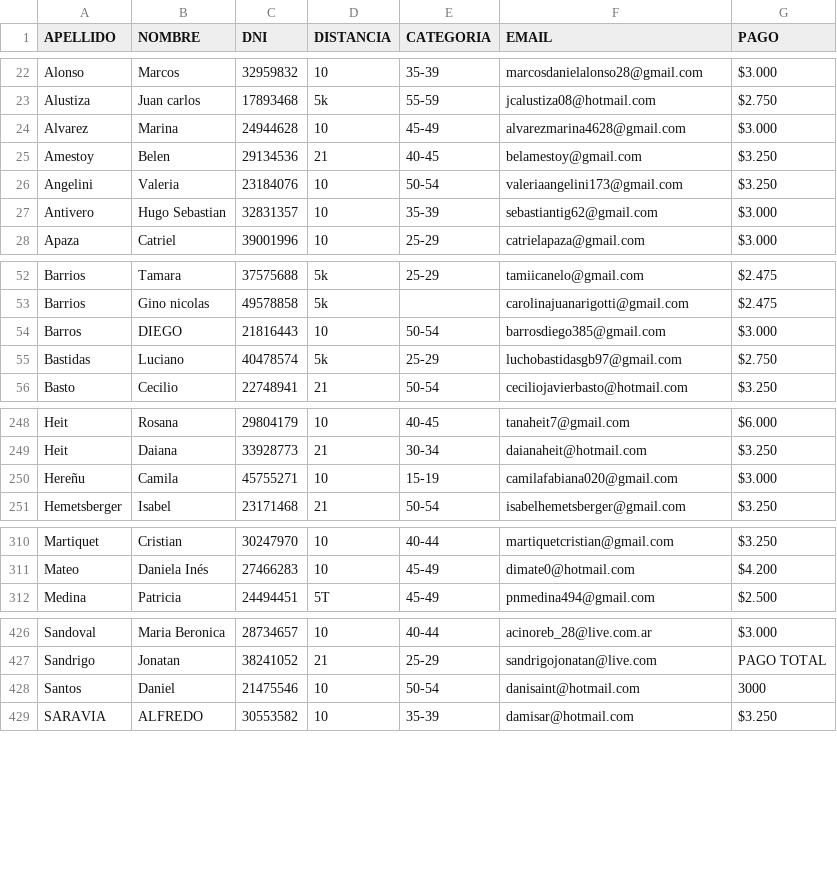
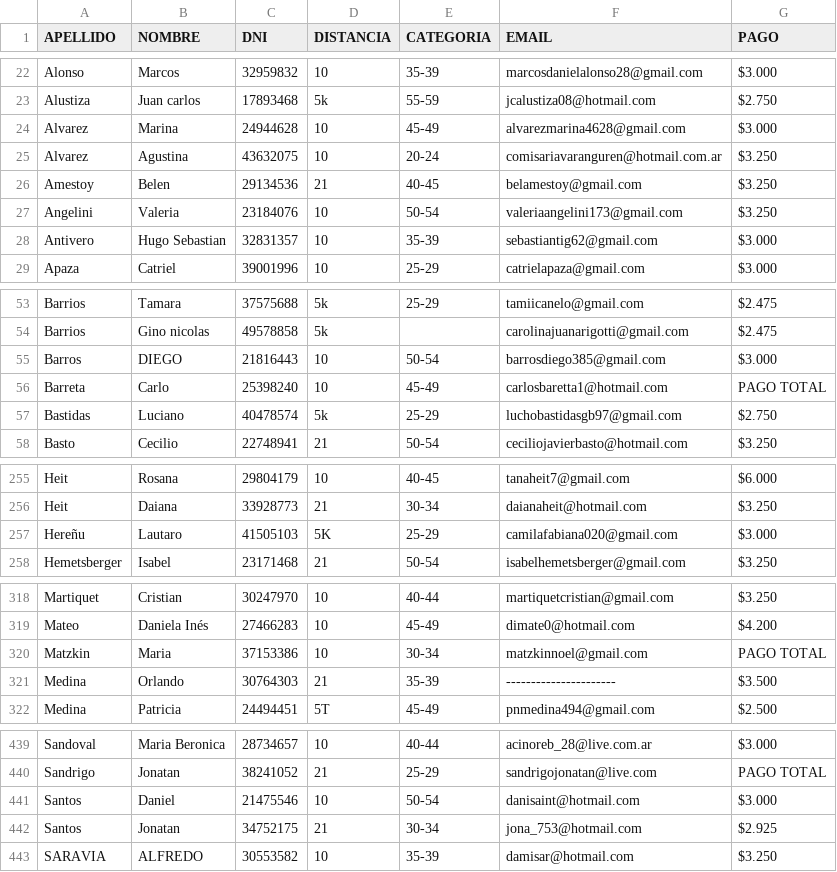
Before and after one commit to gidaszewski/webcrp, a CSV file: Home/listados/Home/LISTA WEB 1.csv, drawn as a sheet; only a part is shown, gaps mark what is left out; the diff covers the shown part only.

```diff
--- a/Home/listados/Home/LISTA WEB 1.csv
+++ b/Home/listados/Home/LISTA WEB 1.csv
@@ -24,2 +24,3 @@ Alustiza,Juan carlos,17893468,5k,55-59,jcalustiza08@hotmail.com,$2.750
 Alvarez,Marina,24944628,10,45-49,alvarezmarina4628@gmail.com,$3.000
+Alvarez,Agustina,43632075,10,20-24,comisariavaranguren@hotmail.com.ar,$3.250
 Amestoy,Belen,29134536,21,40-45,belamestoy@gmail.com,$3.250
@@ -54,2 +55,3 @@ Barrios,Gino nicolas,49578858,5k,,carolinajuanarigotti@gmail.com,$2.475
 Barros,DIEGO,21816443,10,50-54,barrosdiego385@gmail.com,$3.000
+Barreta,Carlo,25398240,10,45-49,carlosbaretta1@hotmail.com,PAGO TOTAL
 Bastidas,Luciano,40478574,5k,25-29,luchobastidasgb97@gmail.com,$2.750
@@ -249,3 +256,3 @@ Heit,Rosana,29804179,10,40-45,tanaheit7@gmail.com,$6.000
 Heit,Daiana,33928773,21,30-34,daianaheit@hotmail.com,$3.250
-Hereñu,Camila,45755271,10,15-19,camilafabiana020@gmail.com,$3.000
+Hereñu,Lautaro,41505103,5K,25-29,camilafabiana020@gmail.com,$3.000
 Hemetsberger,Isabel,23171468,21,50-54,isabelhemetsberger@gmail.com,$3.250
@@ -311,2 +319,4 @@ Martiquet,Cristian,30247970,10,40-44,martiquetcristian@gmail.com,$3.250
 Mateo,Daniela Inés,27466283,10,45-49,dimate0@hotmail.com,$4.200
+Matzkin,Maria,37153386,10,30-34,matzkinnoel@gmail.com,PAGO TOTAL
+Medina,Orlando,30764303,21,35-39,----------------------,$3.500
 Medina,Patricia,24494451,5T,45-49,pnmedina494@gmail.com,$2.500
@@ -427,3 +440,4 @@ Sandoval,Maria Beronica,28734657,10,40-44,acinoreb_28@live.com.ar,$3.000
 Sandrigo,Jonatan,38241052,21,25-29,sandrigojonatan@live.com,PAGO TOTAL
-Santos,Daniel,21475546,10,50-54,danisaint@hotmail.com,3000
+Santos,Daniel,21475546,10,50-54,danisaint@hotmail.com,$3.000
+Santos,Jonatan,34752175,21,30-34,jona_753@hotmail.com,$2.925
 SARAVIA,ALFREDO,30553582,10,35-39,damisar@hotmail.com,$3.250
```
Also changed, not shown: 11 added rows and 2 edited cells elsewhere in this file.
